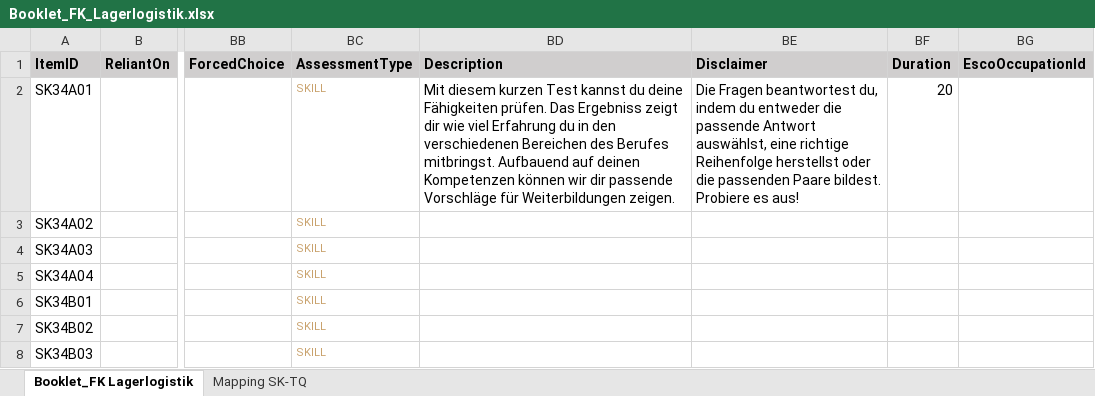
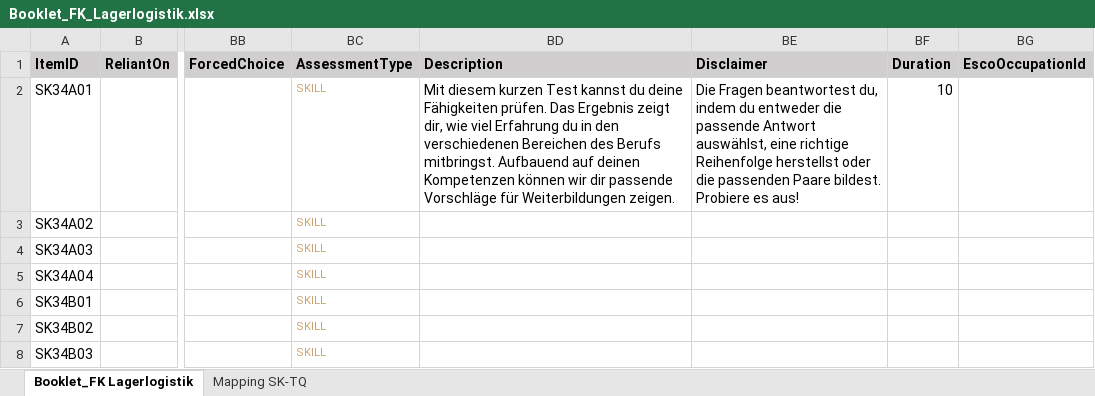
Before and after one commit to HDBW/APOLLO, an Excel workbook: src/cloud/backend/apollo.cloud/Graph.Apollo.Cloud.Assessment/Data/Booklet_FK_Lagerlogistik.xlsx, sheet Booklet_FK Lagerlogistik, drawn as a sheet; only a part is shown, gaps mark what is left out; values as stored, in another font and other column widths than the file's, no borders; table styles not drawn; the diff names each change by its address in the sheet, - before the commit and + after, or states it on an @@ line.

```diff
--- a/src/cloud/backend/apollo.cloud/Graph.Apollo.Cloud.Assessment/Data/Booklet_FK_Lagerlogistik.xlsx (sheet Booklet_FK Lagerlogistik)
+++ b/src/cloud/backend/apollo.cloud/Graph.Apollo.Cloud.Assessment/Data/Booklet_FK_Lagerlogistik.xlsx (sheet Booklet_FK Lagerlogistik)
-BD2 (Description): …prüfen. Das Ergebniss zeigt dir wie viel Erfahrung du in den verschiedenen Bereichen des Berufes mitbringst. Aufbauend…
+BD2 (Description): …prüfen. Das Ergebnis zeigt dir, wie viel Erfahrung du in den verschiedenen Bereichen des Berufs mitbringst. Aufbauend…
-BF2 (Duration): 20
+BF2 (Duration): 10
```
Also changed, not shown: src/cloud/backend/apollo.cloud/Graph.Apollo.Cloud.Assessment/Data/UseCaseCourseData.xlsx.
